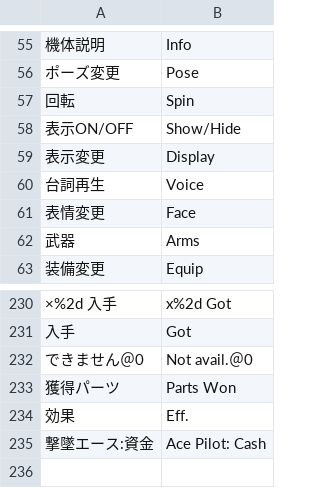
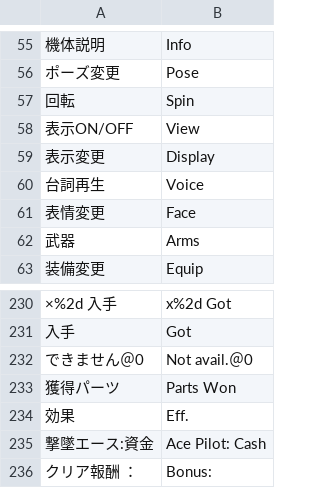
Before and after one commit to szybkoiwyraznie-rgb/mtgcrawler, a TSV file: srw-oe-translation/config/label_fit_rules.tsv, drawn as a sheet; only a part is shown, gaps mark what is left out; the diff covers the shown part only.

```diff
--- a/srw-oe-translation/config/label_fit_rules.tsv
+++ b/srw-oe-translation/config/label_fit_rules.tsv
@@ -57,3 +57,3 @@
 回転	Spin
-表示ON/OFF	Show/Hide
+表示ON/OFF	View
 表示変更	Display
@@ -235 +235,2 @@
 撃墜エース:資金	Ace Pilot: Cash
+クリア報酬 ：	Bonus:
```
Also changed, not shown: 13 edited cells elsewhere in this file, 7 other files.
